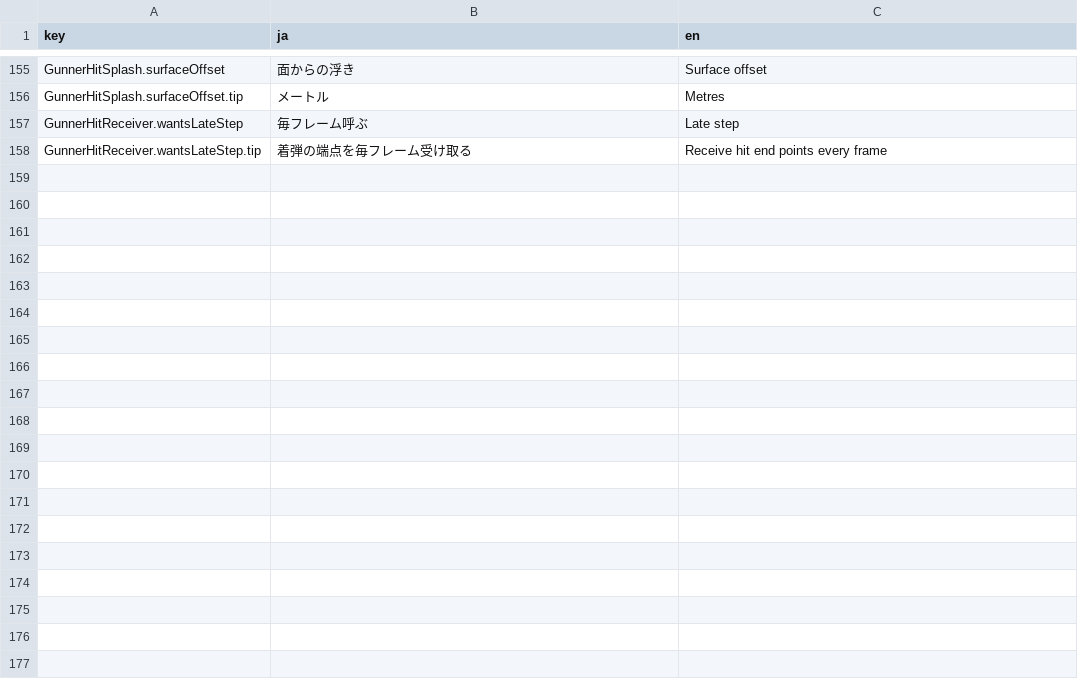
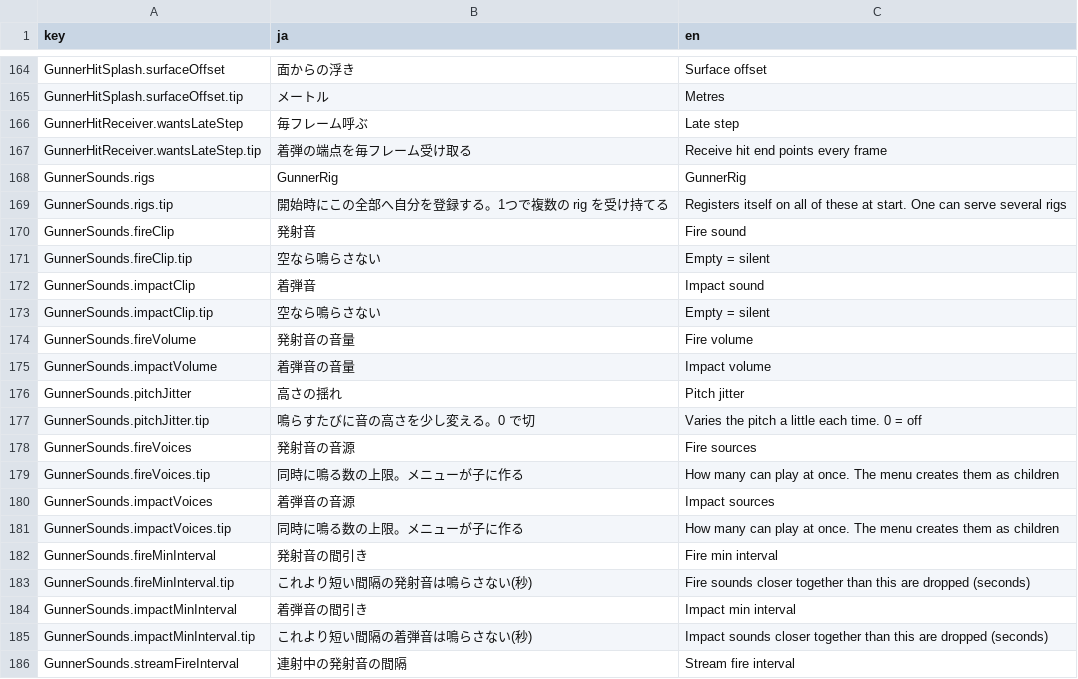
Before and after one commit to mecaota/vrc-gunner-script, a TSV file: Editor/strings.tsv, drawn as a sheet; only a part is shown, gaps mark what is left out; the diff covers the shown part only.

```diff
--- a/Editor/strings.tsv
+++ b/Editor/strings.tsv
@@ -158 +167,20 @@ GunnerHitReceiver.wantsLateStep	毎フレーム呼ぶ	Late step
 GunnerHitReceiver.wantsLateStep.tip	着弾の端点を毎フレーム受け取る	Receive hit end points every frame
+GunnerSounds.rigs	GunnerRig	GunnerRig
+GunnerSounds.rigs.tip	開始時にこの全部へ自分を登録する。1つで複数の rig を受け持てる	Registers itself on all of these at start. One can serve several rigs
+GunnerSounds.fireClip	発射音	Fire sound
+GunnerSounds.fireClip.tip	空なら鳴らさない	Empty = silent
+GunnerSounds.impactClip	着弾音	Impact sound
+GunnerSounds.impactClip.tip	空なら鳴らさない	Empty = silent
+GunnerSounds.fireVolume	発射音の音量	Fire volume
+GunnerSounds.impactVolume	着弾音の音量	Impact volume
+GunnerSounds.pitchJitter	高さの揺れ	Pitch jitter
+GunnerSounds.pitchJitter.tip	鳴らすたびに音の高さを少し変える。0 で切	Varies the pitch a little each time. 0 = off
+GunnerSounds.fireVoices	発射音の音源	Fire sources
+GunnerSounds.fireVoices.tip	同時に鳴る数の上限。メニューが子に作る	How many can play at once. The menu creates them as children
+GunnerSounds.impactVoices	着弾音の音源	Impact sources
+GunnerSounds.impactVoices.tip	同時に鳴る数の上限。メニューが子に作る	How many can play at once. The menu creates them as children
+GunnerSounds.fireMinInterval	発射音の間引き	Fire min interval
+GunnerSounds.fireMinInterval.tip	これより短い間隔の発射音は鳴らさない(秒)	Fire sounds closer together than this are dropped (seconds)
+GunnerSounds.impactMinInterval	着弾音の間引き	Impact min interval
+GunnerSounds.impactMinInterval.tip	これより短い間隔の着弾音は鳴らさない(秒)	Impact sounds closer together than this are dropped (seconds)
+GunnerSounds.streamFireInterval	連射中の発射音の間隔	Stream fire interval
```
Also changed, not shown: 19 added rows elsewhere in this file, 14 other files.
